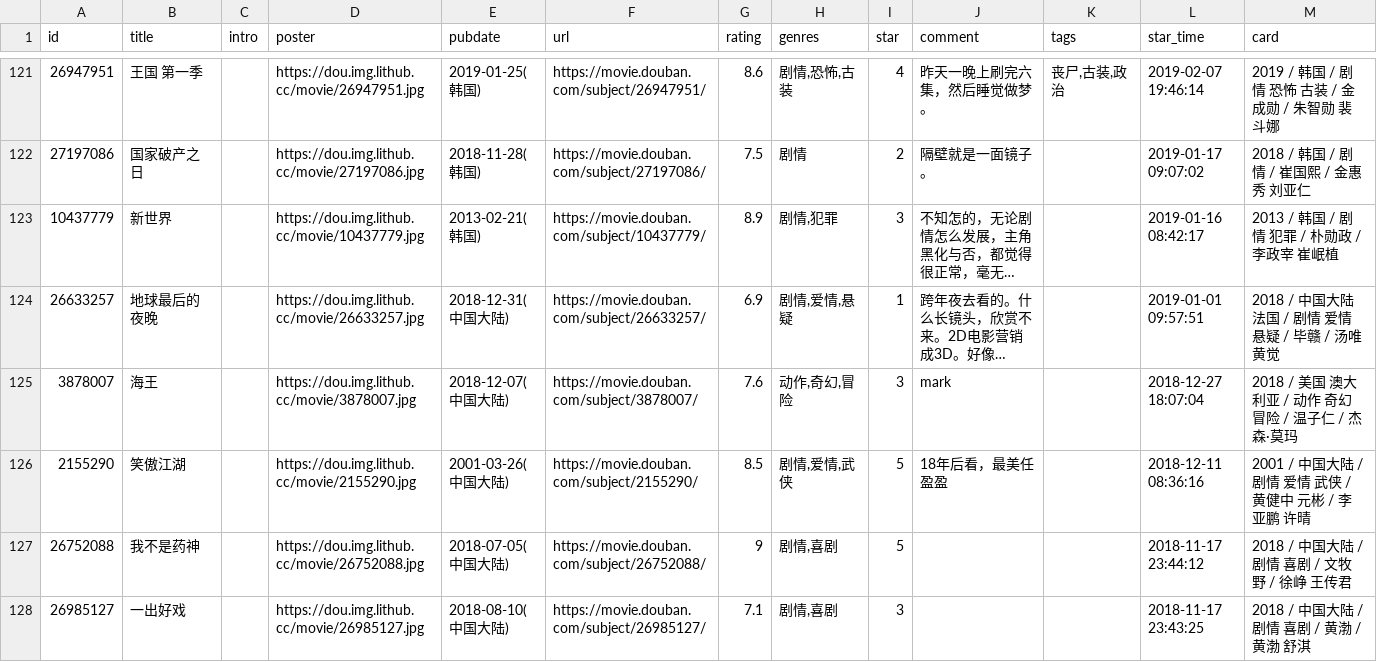
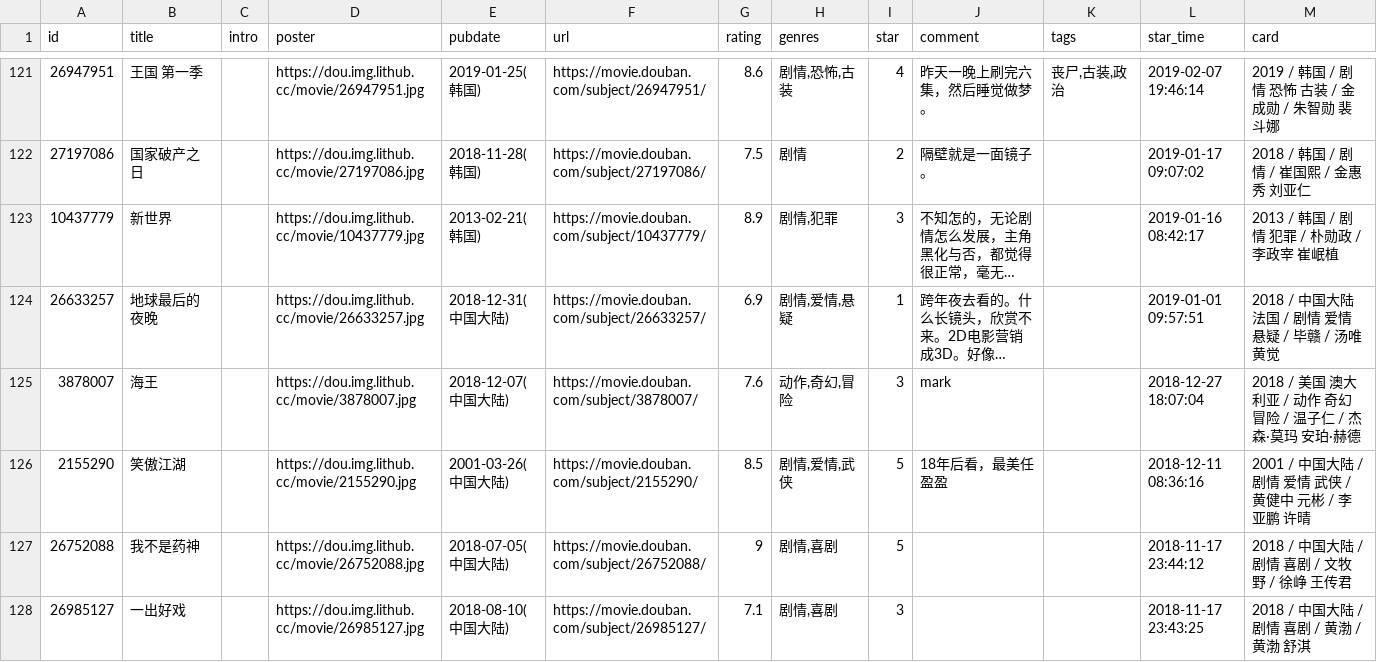
Before and after one commit to cosine00/Hug00, a CSV file: data/douban/movie.csv, drawn as a sheet; only a part is shown, gaps mark what is left out; long unchanged cells end in …; the diff names each change by its address in the sheet, - before the commit and + after, or states it on an @@ line.

Commit message:
chore: update douban data

```diff
--- a/data/douban/movie.csv
+++ b/data/douban/movie.csv
-M125 (card): 2018 / 美国 澳大利亚 / 动作 奇幻 冒险 / 温子仁 / 杰森·莫玛
+M125 (card): 2018 / 美国 澳大利亚 / 动作 奇幻 冒险 / 温子仁 / 杰森·莫玛 安珀·赫德
```
Also changed, not shown: data/douban/book.csv.
